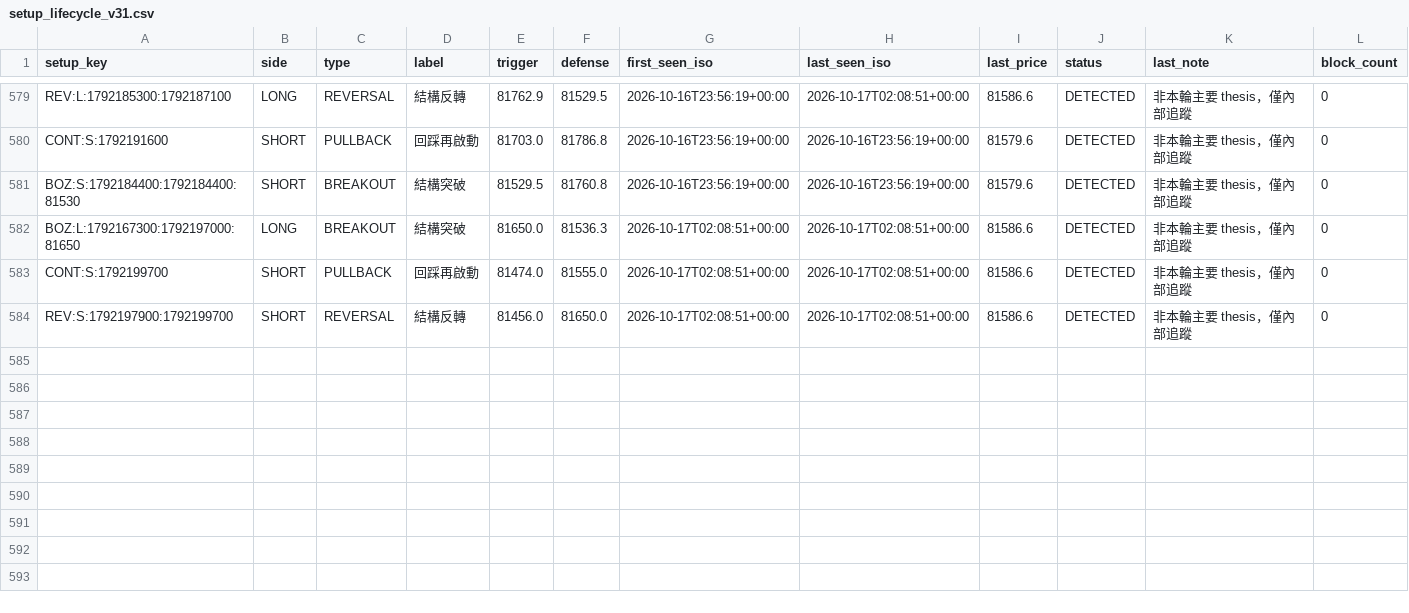
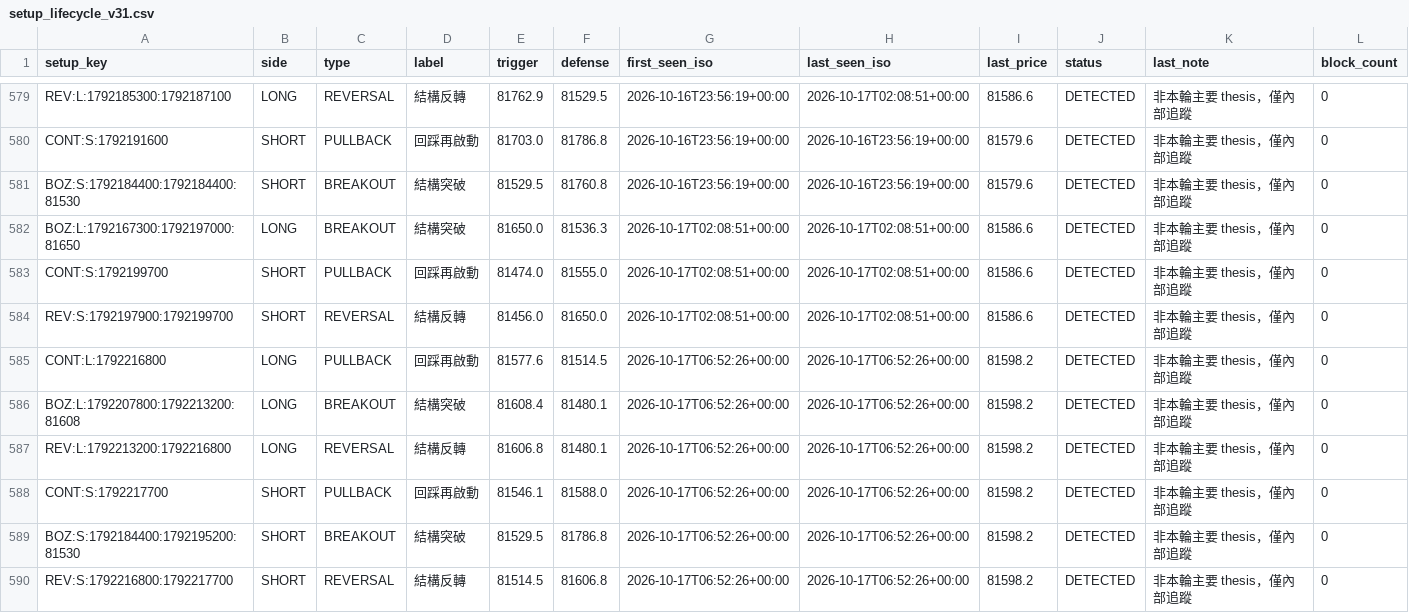
Before and after one commit to 126liangting-sketch/crypto-market-radar, a CSV file: setup_lifecycle_v31.csv, drawn as a sheet; only a part is shown, gaps mark what is left out.

```diff
--- a/setup_lifecycle_v31.csv
+++ b/setup_lifecycle_v31.csv
@@ -584 +584,7 @@ CONT:S:1792199700,SHORT,PULLBACK,回踩再啟動,81474.0,81555.0,2026-10-17T02:0
 REV:S:1792197900:1792199700,SHORT,REVERSAL,結構反轉,81456.0,81650.0,2026-10-17T02:08:51+00:00,2026-10-17T02:08:51+00:00,81586.6,DETECTED,非本輪主要 thesis，僅內部追蹤,0
+CONT:L:1792216800,LONG,PULLBACK,回踩再啟動,81577.6,81514.5,2026-10-17T06:52:26+00:00,2026-10-17T06:52:26+00:00,81598.2,DETECTED,非本輪主要 thesis，僅內部追蹤,0
+BOZ:L:1792207800:1792213200:81608,LONG,BREAKOUT,結構突破,81608.4,81480.1,2026-10-17T06:52:26+00:00,2026-10-17T06:52:26+00:00,81598.2,DETECTED,非本輪主要 thesis，僅內部追蹤,0
+REV:L:1792213200:1792216800,LONG,REVERSAL,結構反轉,81606.8,81480.1,2026-10-17T06:52:26+00:00,2026-10-17T06:52:26+00:00,81598.2,DETECTED,非本輪主要 thesis，僅內部追蹤,0
+CONT:S:1792217700,SHORT,PULLBACK,回踩再啟動,81546.1,81588.0,2026-10-17T06:52:26+00:00,2026-10-17T06:52:26+00:00,81598.2,DETECTED,非本輪主要 thesis，僅內部追蹤,0
+BOZ:S:1792184400:1792195200:81530,SHORT,BREAKOUT,結構突破,81529.5,81786.8,2026-10-17T06:52:26+00:00,2026-10-17T06:52:26+00:00,81598.2,DETECTED,非本輪主要 thesis，僅內部追蹤,0
+REV:S:1792216800:1792217700,SHORT,REVERSAL,結構反轉,81514.5,81606.8,2026-10-17T06:52:26+00:00,2026-10-17T06:52:26+00:00,81598.2,DETECTED,非本輪主要 thesis，僅內部追蹤,0
```
Also changed, not shown: 2 other files.
